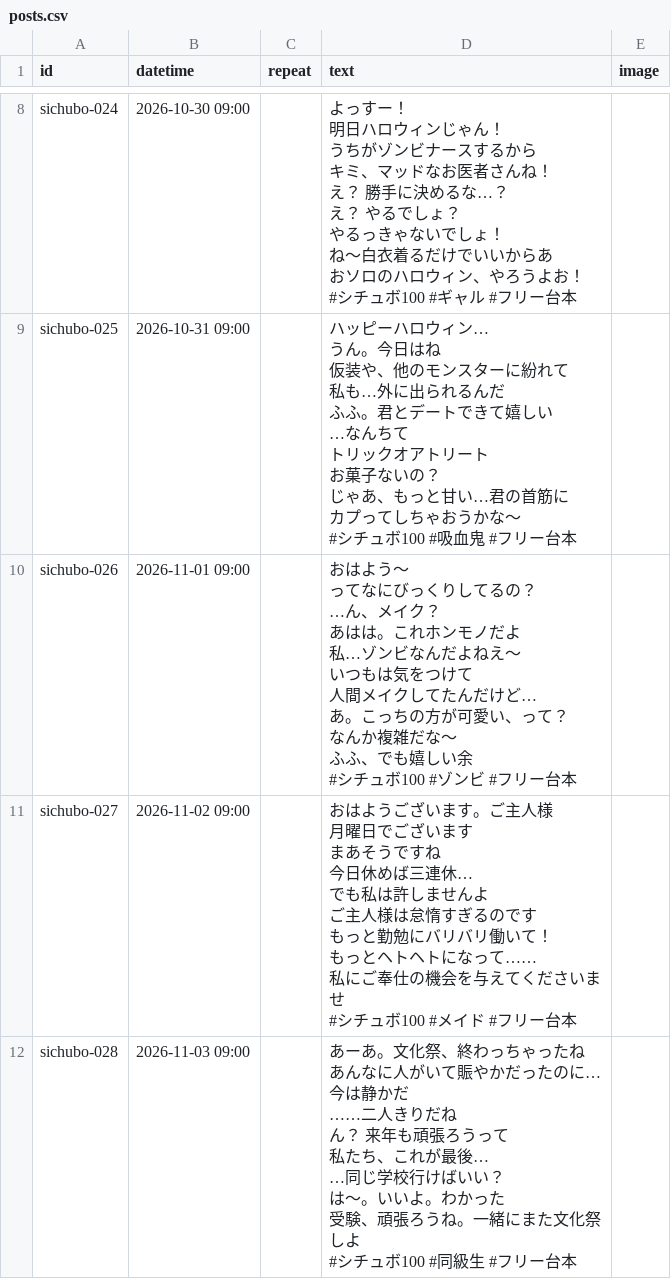
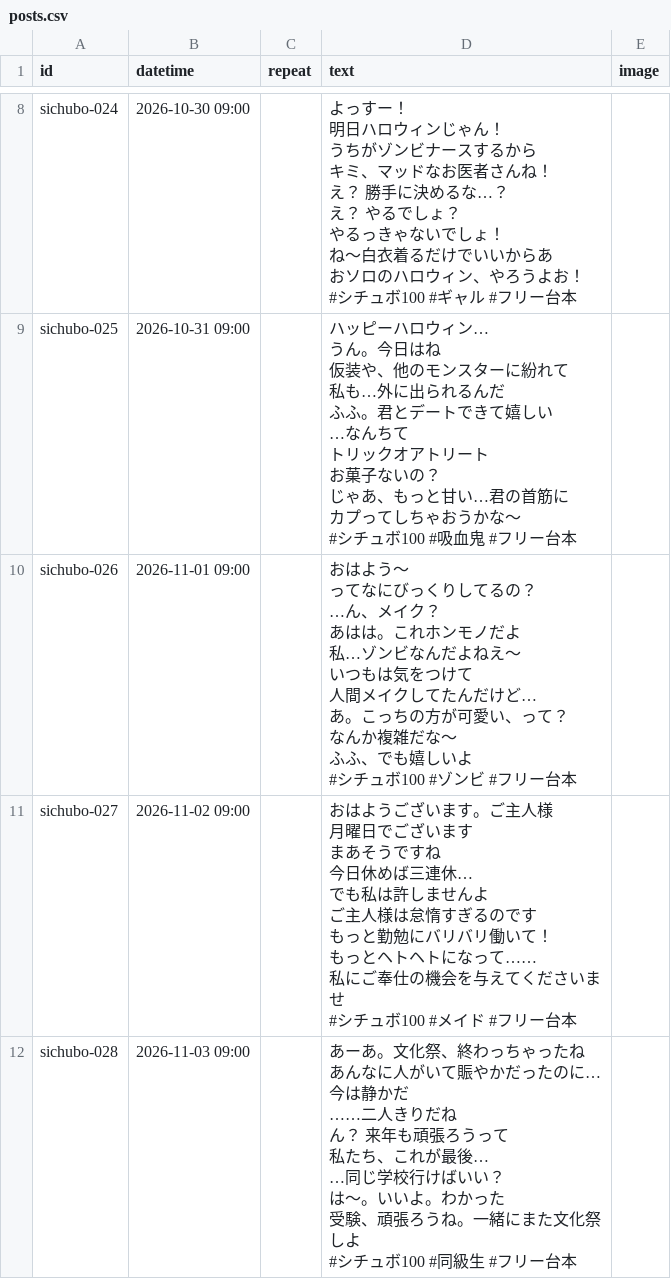
Before and after one commit to GAOTRY/x-scheduled-post, a CSV file: posts.csv, drawn as a sheet; only a part is shown, gaps mark what is left out.

```diff
--- a/posts.csv
+++ b/posts.csv
@@ -69,16 +69,16 @@ sichubo-025,2026-10-31 09:00,,"ハッピーハロウィン…
 #シチュボ100 #吸血鬼 #フリー台本",
-sichubo-026,2026-11-01 09:00,,"おはよう〜
-ってなにびっくりしてるの？
-…ん、メイク？
-
-あはは。これホンモノだよ
-私…ゾンビなんだよねえ～
-いつもは気をつけて
-人間メイクしてたんだけど…
-
-あ。こっちの方が可愛い、って？
-なんか複雑だな～
-ふふ、でも嬉しい余
-
-#シチュボ100 #ゾンビ #フリー台本",
+sichubo-026,2026-11-01 09:00,,"おはよう〜
+ってなにびっくりしてるの？
+…ん、メイク？
+
+あはは。これホンモノだよ
+私…ゾンビなんだよねえ～
+いつもは気をつけて
+人間メイクしてたんだけど…
+
+あ。こっちの方が可愛い、って？
+なんか複雑だな～
+ふふ、でも嬉しいよ
+
+#シチュボ100 #ゾンビ #フリー台本",
 sichubo-027,2026-11-02 09:00,,"おはようございます。ご主人様
```
